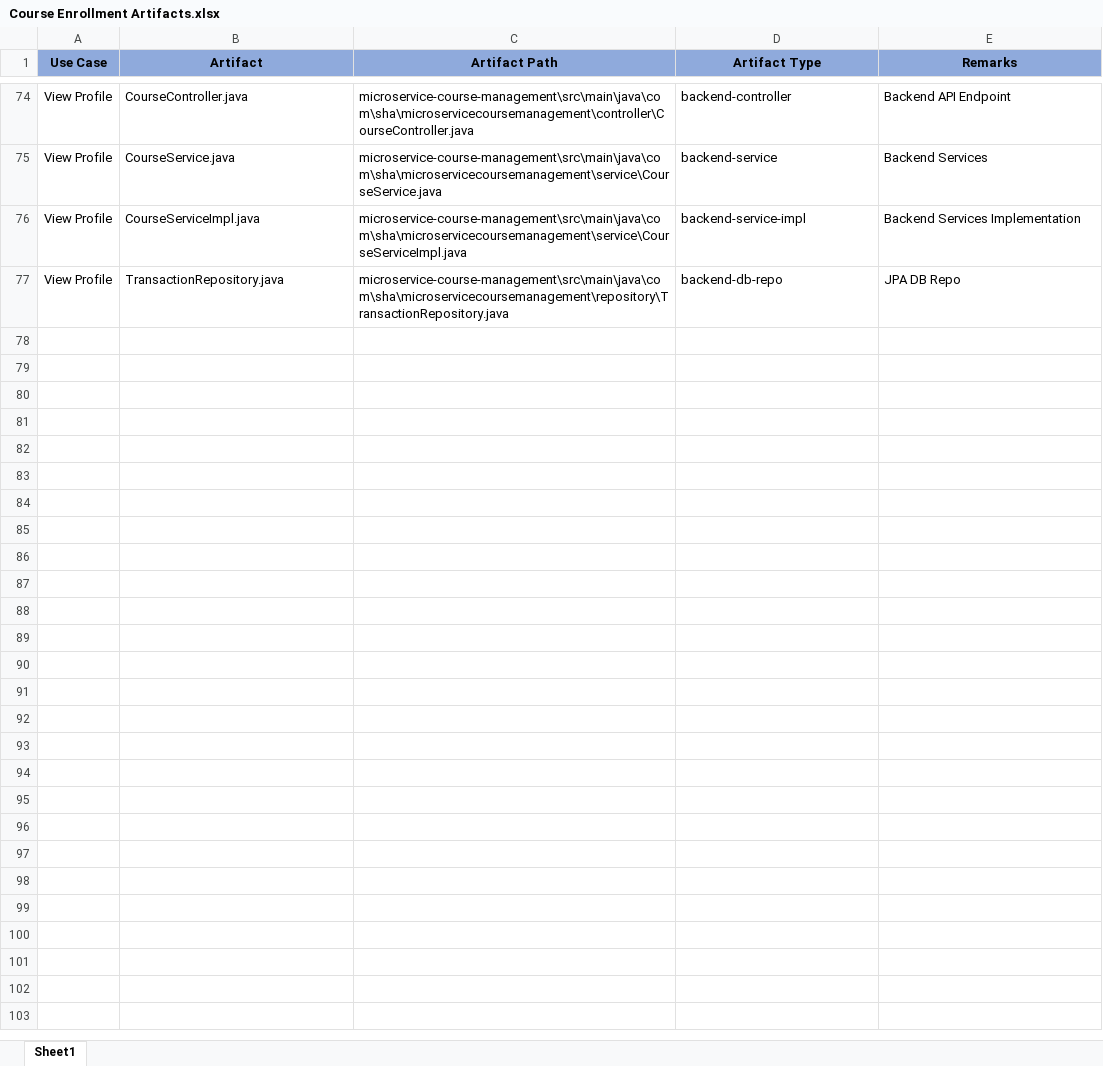
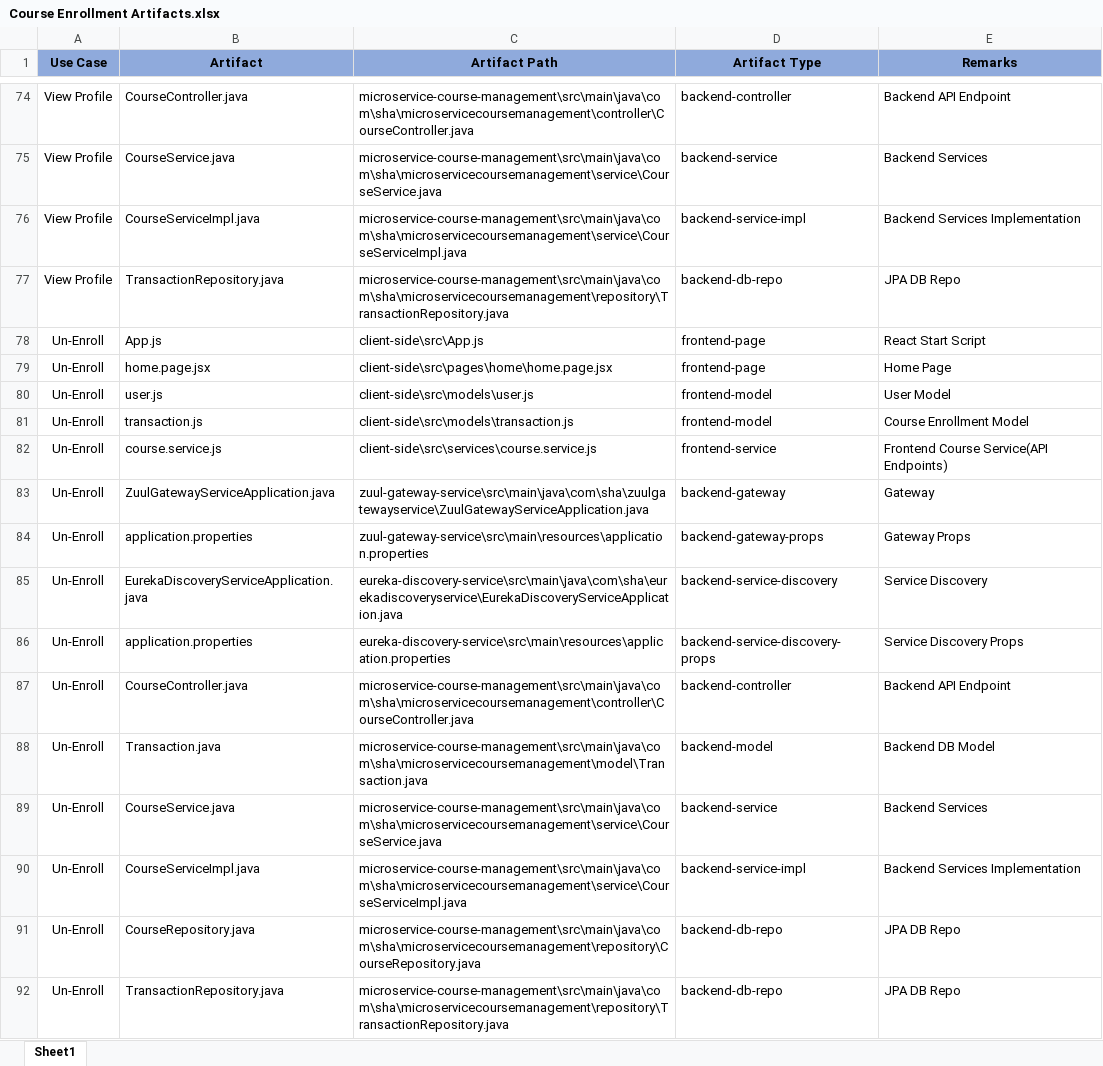
Before and after one commit to bolleyboll/course-enroll-microservices, an Excel workbook: ISIP/Course Enrollment Artifacts.xlsx, sheet Sheet1, drawn as a sheet; only a part is shown, gaps mark what is left out; values as stored, in another font and other column widths than the file's, no borders; the diff names each change by its address in the sheet, - before the commit and + after, or states it on an @@ line.

Commit message:
Ver 0.2

```diff
--- a/ISIP/Course Enrollment Artifacts.xlsx (sheet Sheet1)
+++ b/ISIP/Course Enrollment Artifacts.xlsx (sheet Sheet1)
+row 78: Un-Enroll | App.js | client-side\src\App.js | frontend-page | React Start Script
+row 79: Un-Enroll | home.page.jsx | client-side\src\pages\home\home.page.jsx | frontend-page | Home Page
+row 80: Un-Enroll | user.js | client-side\src\models\user.js | frontend-model | User Model
+row 81: Un-Enroll | transaction.js | client-side\src\models\transaction.js | frontend-model | Course Enrollment Model
+row 82: Un-Enroll | course.service.js | client-side\src\services\course.service.js | frontend-service | Frontend Course Service(API Endpoints)
+row 83: Un-Enroll | ZuulGatewayServiceApplication.java | zuul-gateway-service\src\main\java\com\sha\zuulgatewayservice\ZuulGatewayServiceApplication.java | backend-gateway | Gateway
+row 84: Un-Enroll | application.properties | zuul-gateway-service\src\main\resources\application.properties | backend-gateway-props | Gateway Props
+row 85: Un-Enroll | EurekaDiscoveryServiceApplication.java | eureka-discovery-service\src\main\java\com\sha\eurekadiscoveryservice\EurekaDiscoveryServiceApplication.java | backend-service-discovery | Service Discovery
+row 86: Un-Enroll | application.properties | eureka-discovery-service\src\main\resources\application.properties | backend-service-discovery-props | Service Discovery Props
+row 87: Un-Enroll | CourseController.java | microservice-course-management\src\main\java\com\sha\microservicecoursemanagement\controller\CourseController.java | backend-controller | Backend API Endpoint
+row 88: Un-Enroll | Transaction.java | microservice-course-management\src\main\java\com\sha\microservicecoursemanagement\model\Transaction.java | backend-model | Backend DB Model
+row 89: Un-Enroll | CourseService.java | microservice-course-management\src\main\java\com\sha\microservicecoursemanagement\service\CourseService.java | backend-service | Backend Services
+row 90: Un-Enroll | CourseServiceImpl.java | microservice-course-management\src\main\java\com\sha\microservicecoursemanagement\service\CourseServiceImpl.java | backend-service-impl | Backend Services Implementation
+row 91: Un-Enroll | CourseRepository.java | microservice-course-management\src\main\java\com\sha\microservicecoursemanagement\repository\CourseRepository.java | backend-db-repo | JPA DB Repo
+row 92: Un-Enroll | TransactionRepository.java | microservice-course-management\src\main\java\com\sha\microservicecoursemanagement\repository\TransactionRepository.java | backend-db-repo | JPA DB Repo
```
